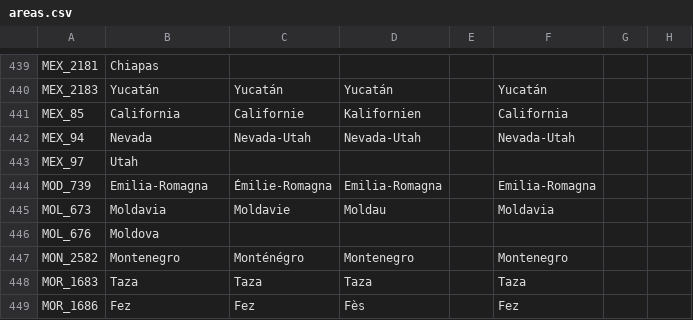
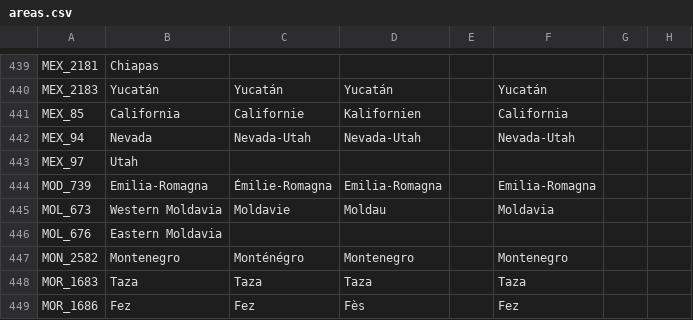
Before and after one commit to settintotrieste/Victoria-2-Cold-War-Enhancement-Mod-CWE, a CSV file: CWE/localisation/areas.csv, drawn as a sheet; only a part is shown, gaps mark what is left out; the diff names each change by its address in the sheet, - before the commit and + after, or states it on an @@ line.

Commit message:
Add files via upload

```diff
--- a/CWE/localisation/areas.csv
+++ b/CWE/localisation/areas.csv
-B445: Moldavia
+B445: Western Moldavia
-B446: Moldova
+B446: Eastern Moldavia
```
